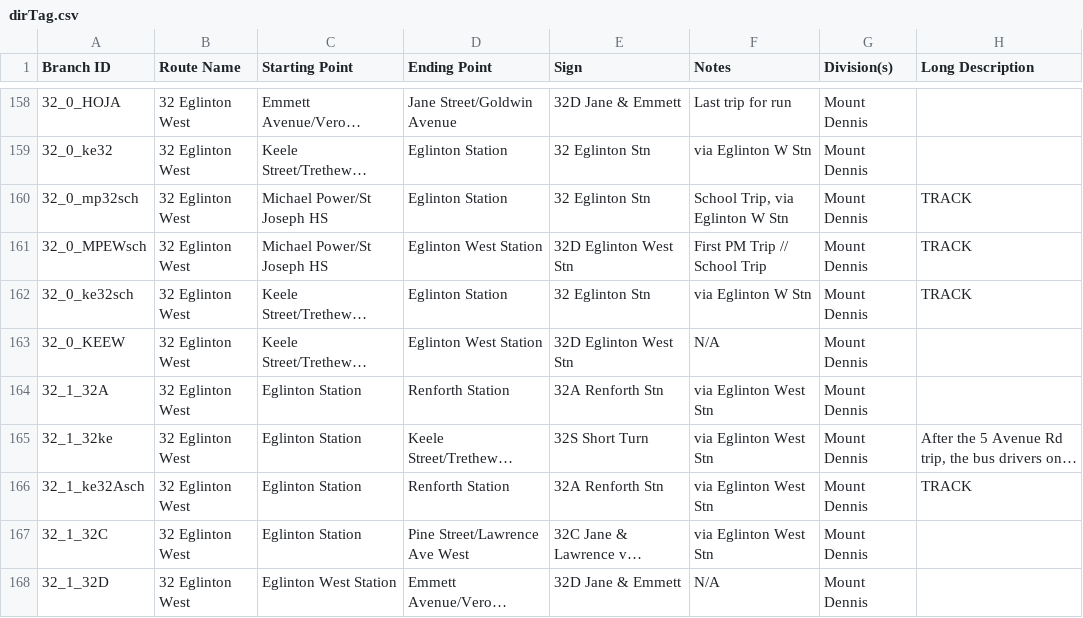
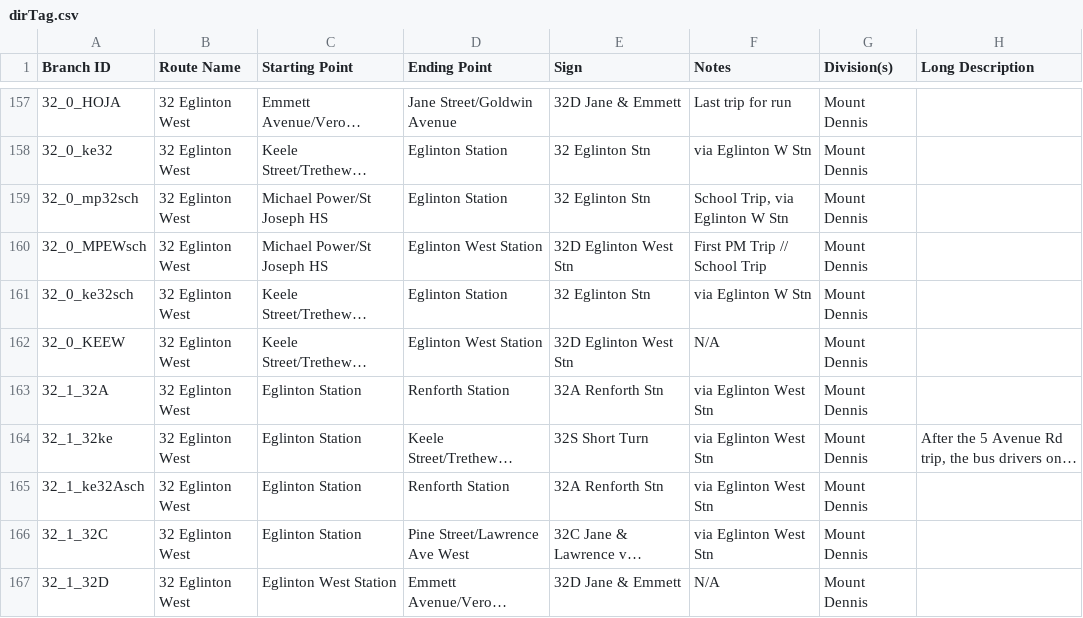
Before and after one commit to BlueNightToronto/njc, a CSV file: njc/dirTag.csv, drawn as a sheet; only a part is shown, gaps mark what is left out; long unchanged cells end in …; addresses are those after the commit; the diff covers the shown part only; the diff names each change by its address in the sheet, - before the commit and + after, or states it on an @@ line.

```diff
--- a/njc/dirTag.csv
+++ b/njc/dirTag.csv
-H159:H161 (Long Description): TRACK
+H159:H161 (Long Description): (empty)
-H165 (Long Description): TRACK
+H165 (Long Description): (empty)
```
Also changed, not shown: 5 added rows, 1 removed row and 56 edited cells elsewhere in this file.
